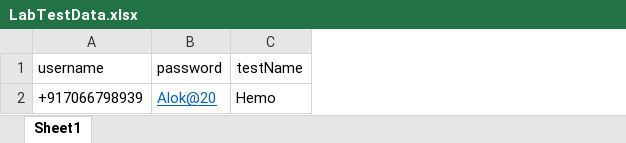
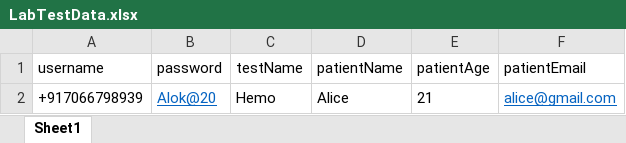
Before and after one commit to manvsriv/PRACTO, an Excel workbook: Sprint/PractoTesting/target/classes/Exceldata/LabTestData.xlsx, sheet Sheet1, drawn as a sheet; values as stored, in another font and other column widths than the file's, no borders; the diff names each change by its address in the sheet, - before the commit and + after, or states it on an @@ line.

```diff
--- a/Sprint/PractoTesting/target/classes/Exceldata/LabTestData.xlsx (sheet Sheet1)
+++ b/Sprint/PractoTesting/target/classes/Exceldata/LabTestData.xlsx (sheet Sheet1)
+column D (patientName), row 2: Alice
+column E (patientAge), row 2: 21
+column F (patientEmail), row 2: alice@gmail.com
```
Also changed, not shown: 21 other files.
